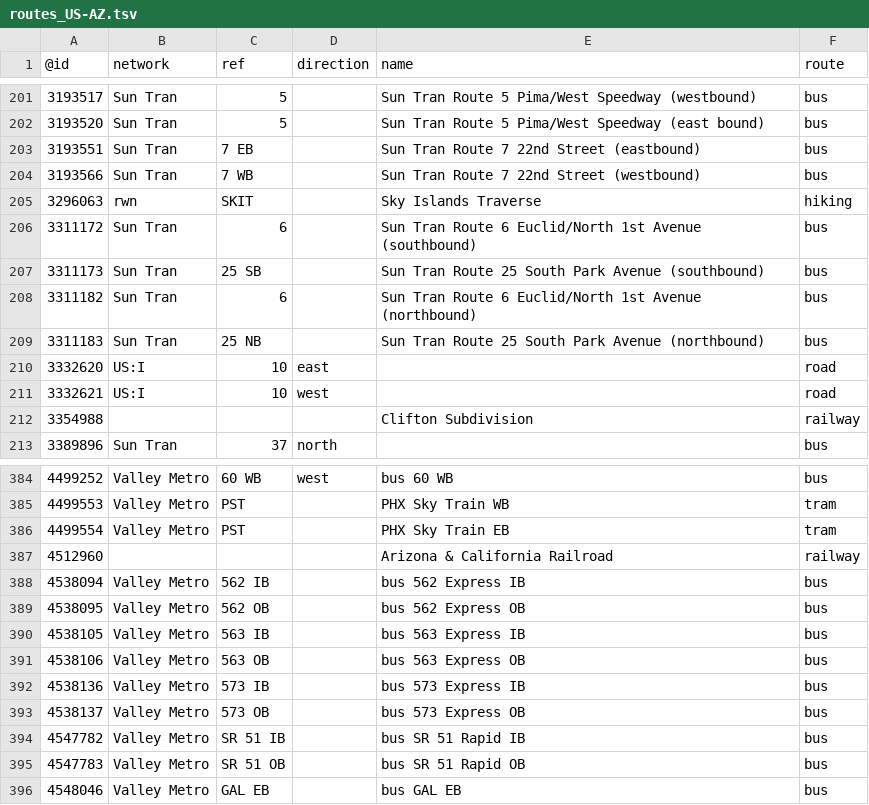
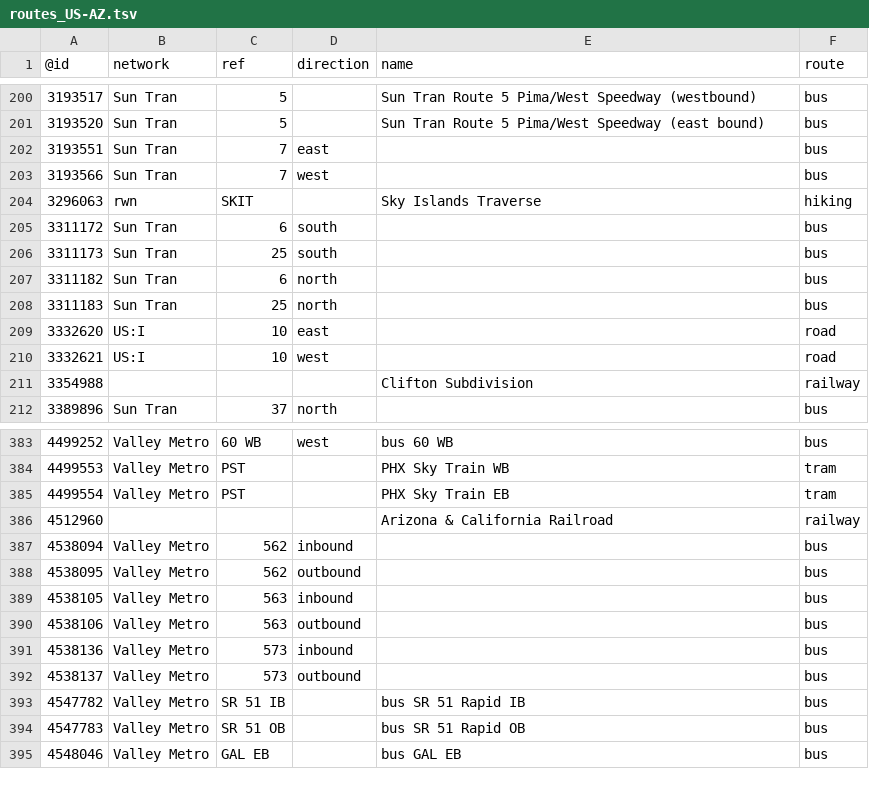
Before and after one commit to nickrsan/osm-us-route-relation-changes, a TSV file: tsv/routes_US-AZ.tsv, drawn as a sheet; only a part is shown, gaps mark what is left out; the diff covers the shown part only.

```diff
--- a/tsv/routes_US-AZ.tsv
+++ b/tsv/routes_US-AZ.tsv
@@ -202,9 +201,9 @@
 3193520	Sun Tran	5		Sun Tran Route 5 Pima/West Speedway (east bound)	bus
-3193551	Sun Tran	7 EB		Sun Tran Route 7 22nd Street (eastbound)	bus
-3193566	Sun Tran	7 WB		Sun Tran Route 7 22nd Street (westbound)	bus
+3193551	Sun Tran	7	east		bus
+3193566	Sun Tran	7	west		bus
 3296063	rwn	SKIT		Sky Islands Traverse	hiking
-3311172	Sun Tran	6		Sun Tran Route 6 Euclid/North 1st Avenue (southbound)	bus
-3311173	Sun Tran	25 SB		Sun Tran Route 25 South Park Avenue (southbound)	bus
-3311182	Sun Tran	6		Sun Tran Route 6 Euclid/North 1st Avenue (northbound)	bus
-3311183	Sun Tran	25 NB		Sun Tran Route 25 South Park Avenue (northbound)	bus
+3311172	Sun Tran	6	south		bus
+3311173	Sun Tran	25	south		bus
+3311182	Sun Tran	6	north		bus
+3311183	Sun Tran	25	north		bus
 3332620	US:I	10	east		road
@@ -387,8 +386,8 @@
 4512960				Arizona & California Railroad	railway
-4538094	Valley Metro	562 IB		bus 562 Express IB	bus
-4538095	Valley Metro	562 OB		bus 562 Express OB	bus
-4538105	Valley Metro	563 IB		bus 563 Express IB	bus
-4538106	Valley Metro	563 OB		bus 563 Express OB	bus
-4538136	Valley Metro	573 IB		bus 573 Express IB	bus
-4538137	Valley Metro	573 OB		bus 573 Express OB	bus
+4538094	Valley Metro	562	inbound		bus
+4538095	Valley Metro	562	outbound		bus
+4538105	Valley Metro	563	inbound		bus
+4538106	Valley Metro	563	outbound		bus
+4538136	Valley Metro	573	inbound		bus
+4538137	Valley Metro	573	outbound		bus
 4547782	Valley Metro	SR 51 IB		bus SR 51 Rapid IB	bus
```
Also changed, not shown: 2 removed rows and 22 edited cells elsewhere in this file, tsv/routes_US-CA.tsv, tsv/routes_US-MA.tsv, 1 other file.
